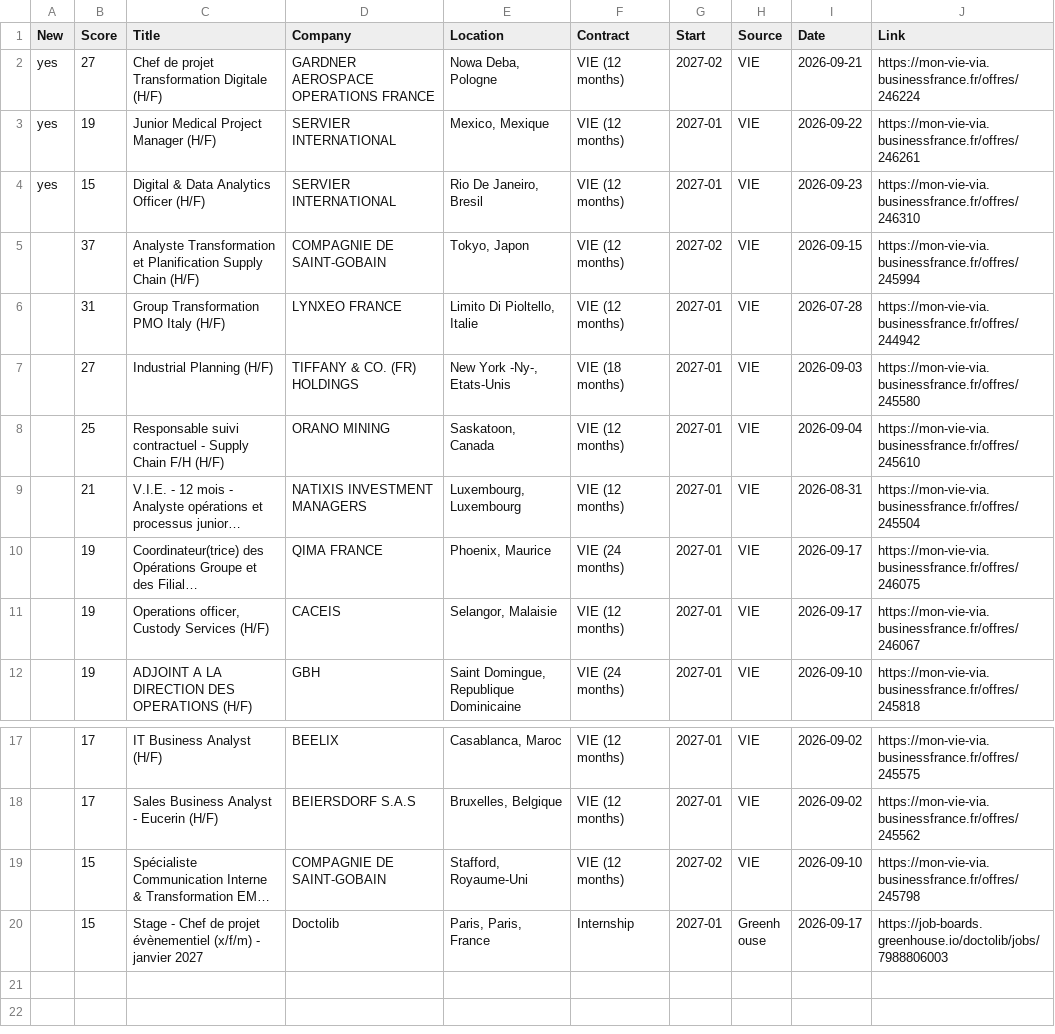
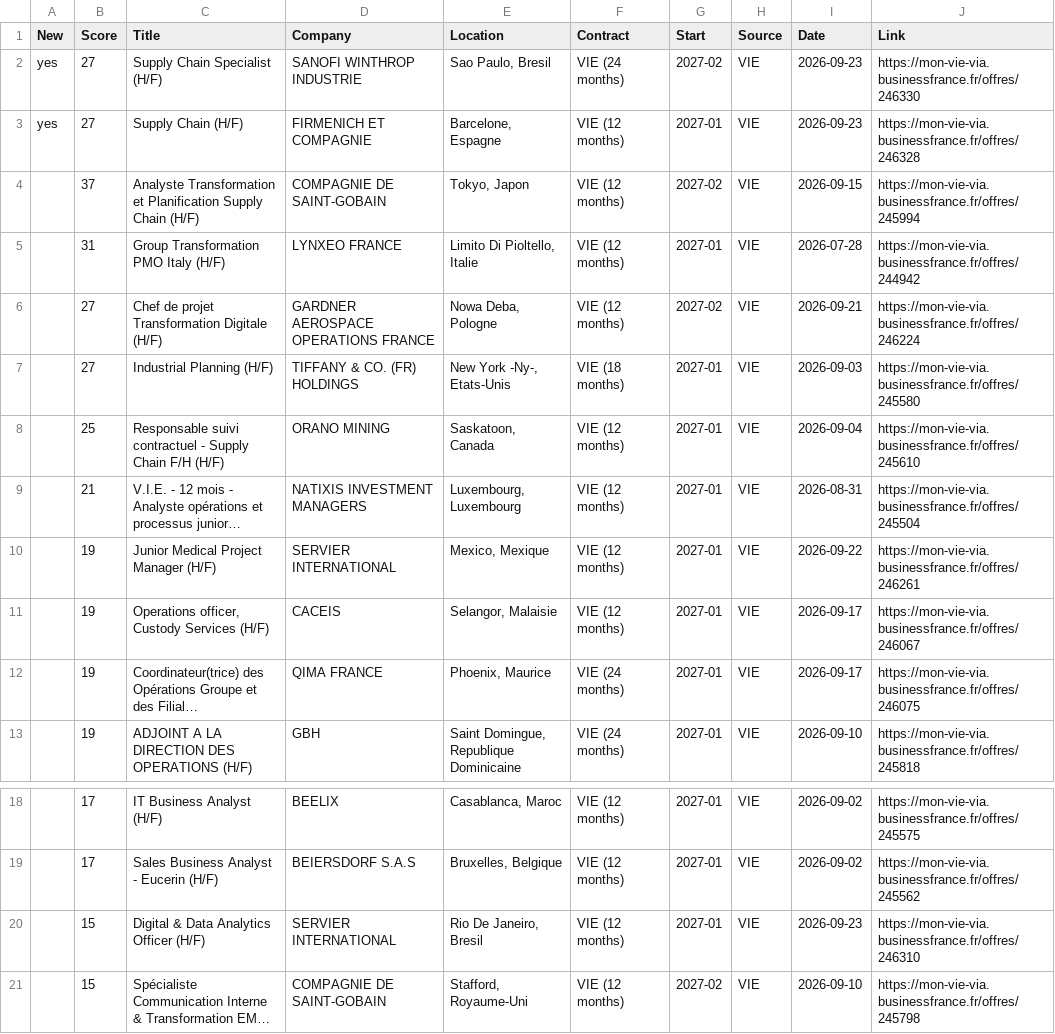
Before and after one commit to w3llan-blip/job-dashboard, a CSV file: docs/offers.csv, drawn as a sheet; only a part is shown, gaps mark what is left out; the shorter side is filled out with more unchanged rows; long unchanged cells end in …; removed rows and columns are numbered as before the commit, all else as after; the diff names each change by its address in the sheet, - before the commit and + after, or states it on an @@ line.

```diff
--- a/docs/offers.csv
+++ b/docs/offers.csv
-C2 (Title): Chef de projet Transformation Digitale (H/F)
+C2 (Title): Supply Chain Specialist (H/F)
-D2 (Company): GARDNER AEROSPACE OPERATIONS FRANCE
+D2 (Company): SANOFI WINTHROP INDUSTRIE
-E2 (Location): Nowa Deba, Pologne
+E2 (Location): Sao Paulo, Bresil
-F2 (Contract): VIE (12 months)
+F2 (Contract): VIE (24 months)
-I2 (Date): 2026-09-21
+I2 (Date): 2026-09-23
-J2 (Link): https://mon-vie-via.businessfrance.fr/offres/246224
+J2 (Link): https://mon-vie-via.businessfrance.fr/offres/246330
-row 3: yes | 19 | Junior Medical Project Manager (H/F) | SERVIER INTERNATIONAL | Mexico, Mexique | VIE (12 months) | 2027-01 | VIE | 2026-09-22 | https://mon-vie-via.businessfrance.fr/offres/246261
-B3 (Score): 15
+B3 (Score): 27
-C3 (Title): Digital & Data Analytics Officer (H/F)
+C3 (Title): Supply Chain (H/F)
-D3 (Company): SERVIER INTERNATIONAL
+D3 (Company): FIRMENICH ET COMPAGNIE
-E3 (Location): Rio De Janeiro, Bresil
+E3 (Location): Barcelone, Espagne
-J3 (Link): https://mon-vie-via.businessfrance.fr/offres/246310
+J3 (Link): https://mon-vie-via.businessfrance.fr/offres/246328
+row 6:  | 27 | Chef de projet Transformation Digitale (H/F) | GARDNER AEROSPACE OPERATIONS FRANCE | Nowa Deba, Pologne | VIE (12 months) | 2027-02 | VIE | 2026-09-21 | https://mon-vie-via.businessfrance.fr/offres/246224
+row 10:  | 19 | Junior Medical Project Manager (H/F) | SERVIER INTERNATIONAL | Mexico, Mexique | VIE (12 months) | 2027-01 | VIE | 2026-09-22 | https://mon-vie-via.businessfrance.fr/offres/246261
+row 20:  | 15 | Digital & Data Analytics Officer (H/F) | SERVIER INTERNATIONAL | Rio De Janeiro, Bresil | VIE (12 months) | 2027-01 | VIE | 2026-09-23 | https://mon-vie-via.businessfrance.fr/offres/246310
```
Also changed, not shown: 4 other files.
